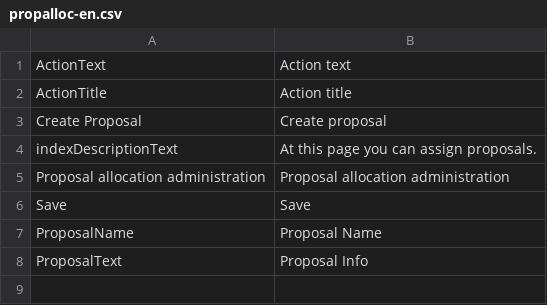
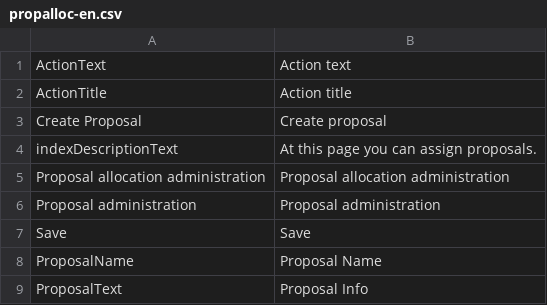
Before and after one commit to AKSW/Dispedia, a CSV file: extensions/propalloc/languages/propalloc-en.csv, drawn as a sheet.

Commit message:
- fix a few bugs in the remove action of propalloc - extent the add/edit action of propalloc

```diff
--- a/extensions/propalloc/languages/propalloc-en.csv
+++ b/extensions/propalloc/languages/propalloc-en.csv
@@ -5,2 +5,3 @@ indexDescriptionText;At this page you can assign proposals.
 Proposal allocation administration;Proposal allocation administration
+Proposal administration;Proposal administration
 Save;Save
```
Also changed, not shown: extensions/propalloc/languages/propalloc-de.csv, 7 other files.
